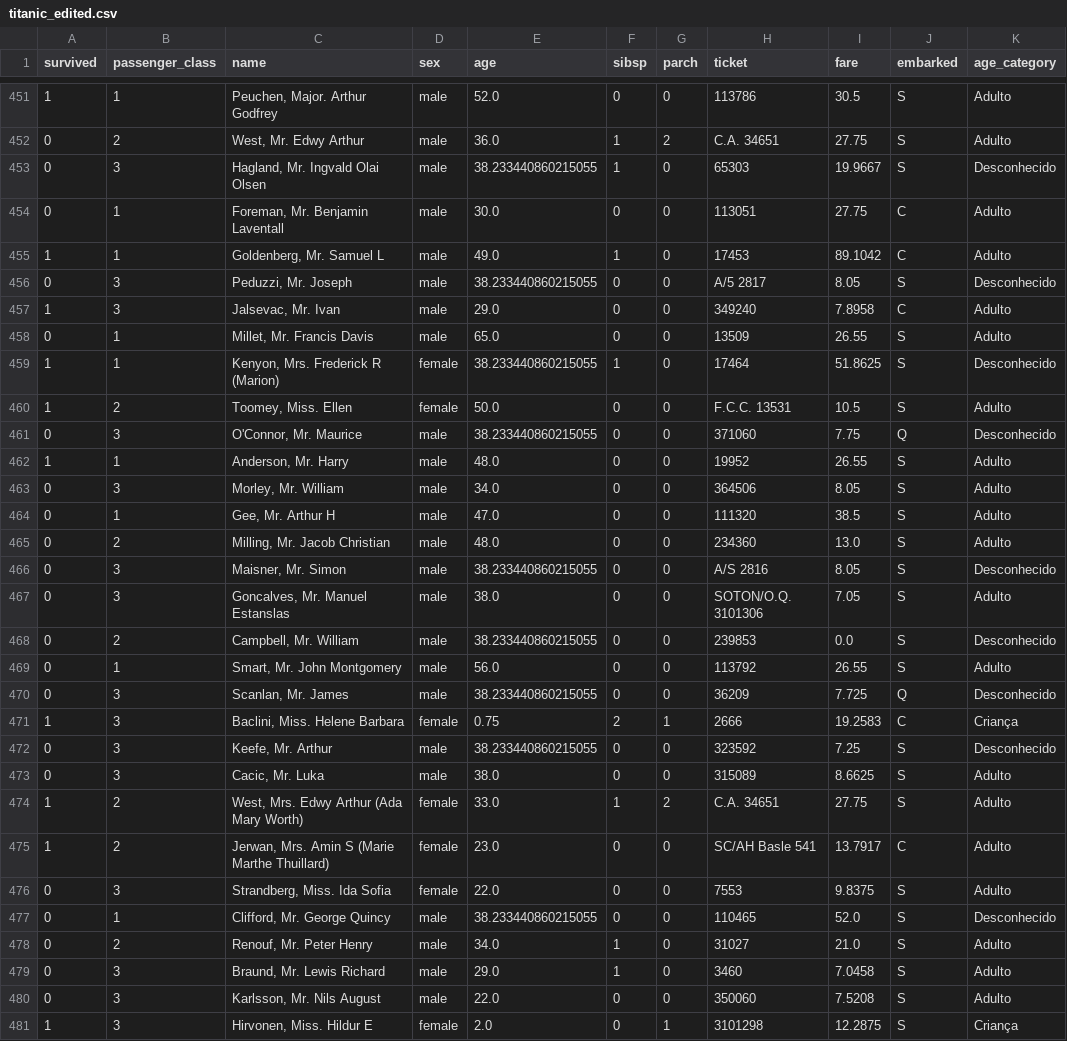
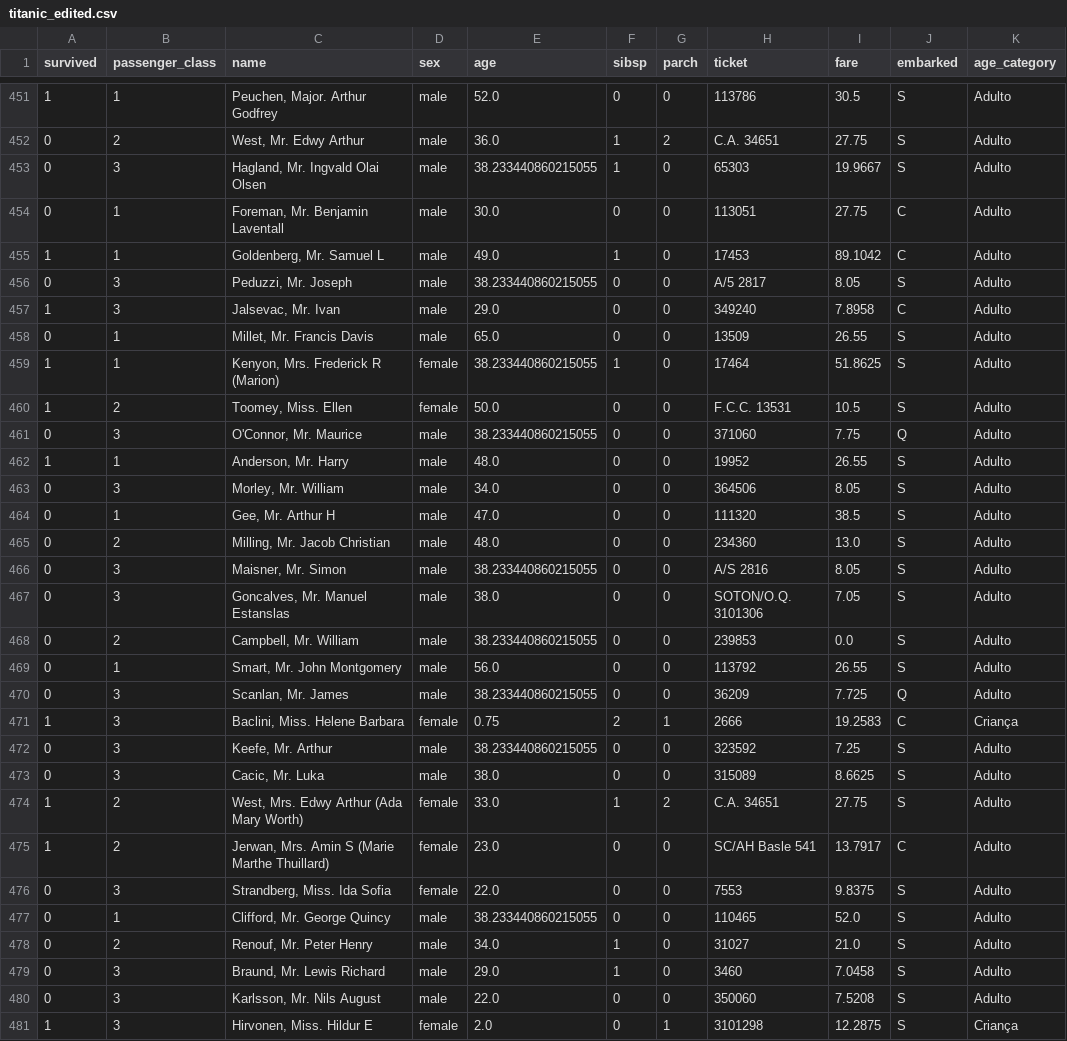
Before and after one commit to trprado/udacity, a CSV file: datascience_i/project_ii/titanic_edited.csv, drawn as a sheet; only a part is shown, gaps mark what is left out; the diff covers the shown part only.

```diff
--- a/datascience_i/project_ii/titanic_edited.csv
+++ b/datascience_i/project_ii/titanic_edited.csv
@@ -452,11 +452,11 @@ survived,passenger_class,name,sex,age,sibsp,parch,ticket,fare,embarked,age_categ
 0,2,"West, Mr. Edwy Arthur",male,36.0,1,2,C.A. 34651,27.75,S,Adulto
-0,3,"Hagland, Mr. Ingvald Olai Olsen",male,38.233440860215055,1,0,65303,19.9667,S,Desconhecido
+0,3,"Hagland, Mr. Ingvald Olai Olsen",male,38.233440860215055,1,0,65303,19.9667,S,Adulto
 0,1,"Foreman, Mr. Benjamin Laventall",male,30.0,0,0,113051,27.75,C,Adulto
 1,1,"Goldenberg, Mr. Samuel L",male,49.0,1,0,17453,89.1042,C,Adulto
-0,3,"Peduzzi, Mr. Joseph",male,38.233440860215055,0,0,A/5 2817,8.05,S,Desconhecido
+0,3,"Peduzzi, Mr. Joseph",male,38.233440860215055,0,0,A/5 2817,8.05,S,Adulto
 1,3,"Jalsevac, Mr. Ivan",male,29.0,0,0,349240,7.8958,C,Adulto
 0,1,"Millet, Mr. Francis Davis",male,65.0,0,0,13509,26.55,S,Adulto
-1,1,"Kenyon, Mrs. Frederick R (Marion)",female,38.233440860215055,1,0,17464,51.8625,S,Desconhecido
+1,1,"Kenyon, Mrs. Frederick R (Marion)",female,38.233440860215055,1,0,17464,51.8625,S,Adulto
 1,2,"Toomey, Miss. Ellen",female,50.0,0,0,F.C.C. 13531,10.5,S,Adulto
-0,3,"O'Connor, Mr. Maurice",male,38.233440860215055,0,0,371060,7.75,Q,Desconhecido
+0,3,"O'Connor, Mr. Maurice",male,38.233440860215055,0,0,371060,7.75,Q,Adulto
 1,1,"Anderson, Mr. Harry",male,48.0,0,0,19952,26.55,S,Adulto
@@ -465,9 +465,9 @@ survived,passenger_class,name,sex,age,sibsp,parch,ticket,fare,embarked,age_categ
 0,2,"Milling, Mr. Jacob Christian",male,48.0,0,0,234360,13.0,S,Adulto
-0,3,"Maisner, Mr. Simon",male,38.233440860215055,0,0,A/S 2816,8.05,S,Desconhecido
+0,3,"Maisner, Mr. Simon",male,38.233440860215055,0,0,A/S 2816,8.05,S,Adulto
 0,3,"Goncalves, Mr. Manuel Estanslas",male,38.0,0,0,SOTON/O.Q. 3101306,7.05,S,Adulto
-0,2,"Campbell, Mr. William",male,38.233440860215055,0,0,239853,0.0,S,Desconhecido
+0,2,"Campbell, Mr. William",male,38.233440860215055,0,0,239853,0.0,S,Adulto
 0,1,"Smart, Mr. John Montgomery",male,56.0,0,0,113792,26.55,S,Adulto
-0,3,"Scanlan, Mr. James",male,38.233440860215055,0,0,36209,7.725,Q,Desconhecido
+0,3,"Scanlan, Mr. James",male,38.233440860215055,0,0,36209,7.725,Q,Adulto
 1,3,"Baclini, Miss. Helene Barbara",female,0.75,2,1,2666,19.2583,C,Criança
-0,3,"Keefe, Mr. Arthur",male,38.233440860215055,0,0,323592,7.25,S,Desconhecido
+0,3,"Keefe, Mr. Arthur",male,38.233440860215055,0,0,323592,7.25,S,Adulto
 0,3,"Cacic, Mr. Luka",male,38.0,0,0,315089,8.6625,S,Adulto
@@ -476,3 +476,3 @@ survived,passenger_class,name,sex,age,sibsp,parch,ticket,fare,embarked,age_categ
 0,3,"Strandberg, Miss. Ida Sofia",female,22.0,0,0,7553,9.8375,S,Adulto
-0,1,"Clifford, Mr. George Quincy",male,38.233440860215055,0,0,110465,52.0,S,Desconhecido
+0,1,"Clifford, Mr. George Quincy",male,38.233440860215055,0,0,110465,52.0,S,Adulto
 0,2,"Renouf, Mr. Peter Henry",male,34.0,1,0,31027,21.0,S,Adulto
```
Also changed, not shown: 170 edited cells elsewhere in this file, 11 other files.
